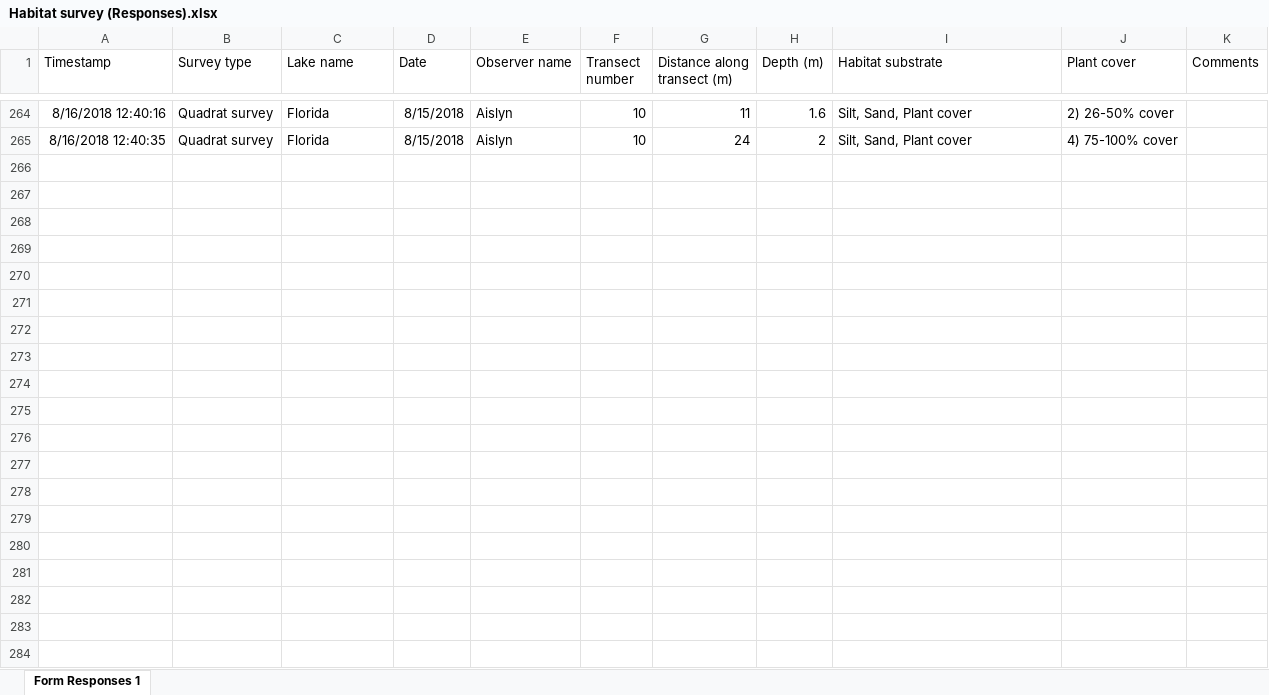
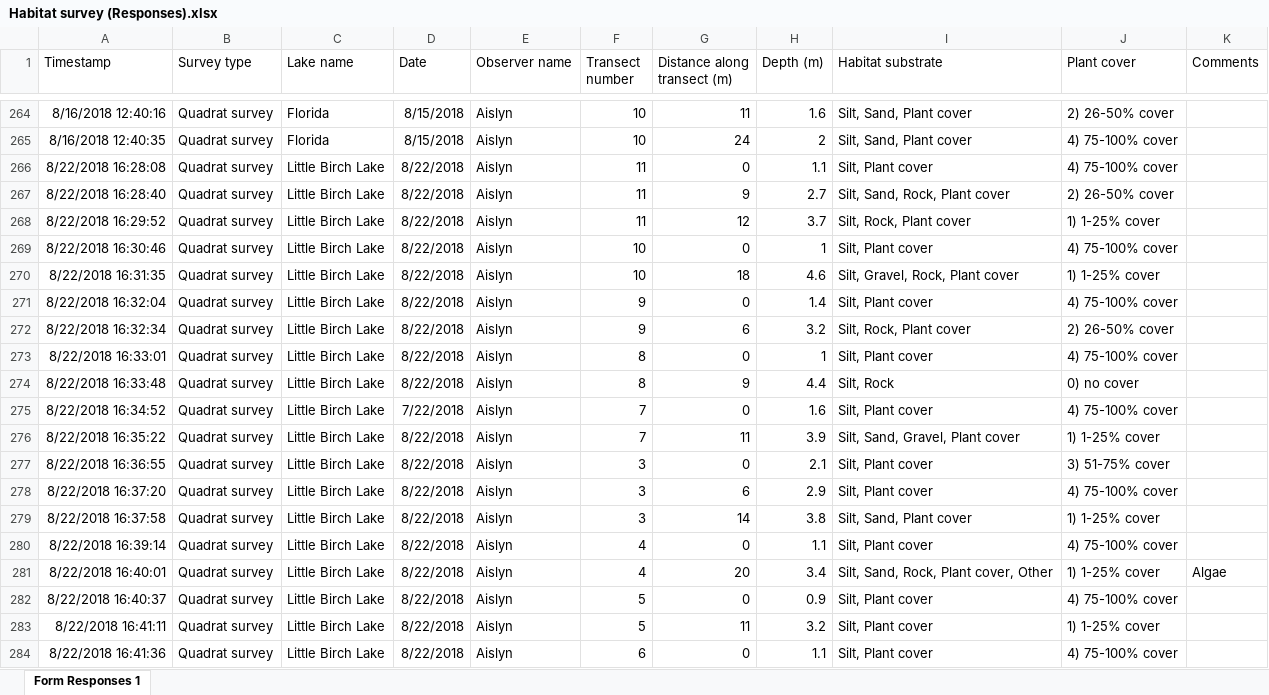
Before and after one commit to troutinthemilk/Zeebs-Season2, an Excel workbook: Data/Season2/Habitat survey (Responses).xlsx, sheet Form Responses 1, drawn as a sheet; only a part is shown, gaps mark what is left out; values as stored, in another font and other column widths than the file's, no borders; charts and pictures not drawn; the diff covers the shown part only; the diff names each change by its address in the sheet, - before the commit and + after, or states it on an @@ line.

```diff
--- a/Data/Season2/Habitat survey (Responses).xlsx (sheet Form Responses 1)
+++ b/Data/Season2/Habitat survey (Responses).xlsx (sheet Form Responses 1)
+row 266: 8/22/2018 16:28:08 | Quadrat survey | Little Birch Lake | 8/22/2018 | Aislyn | 11 | 0 | 1.1 | Silt, Plant cover | 4) 75-100% cover
+row 267: 8/22/2018 16:28:40 | Quadrat survey | Little Birch Lake | 8/22/2018 | Aislyn | 11 | 9 | 2.7 | Silt, Sand, Rock, Plant cover | 2) 26-50% cover
+row 268: 8/22/2018 16:29:52 | Quadrat survey | Little Birch Lake | 8/22/2018 | Aislyn | 11 | 12 | 3.7 | Silt, Rock, Plant cover | 1) 1-25% cover
+row 269: 8/22/2018 16:30:46 | Quadrat survey | Little Birch Lake | 8/22/2018 | Aislyn | 10 | 0 | 1 | Silt, Plant cover | 4) 75-100% cover
+row 270: 8/22/2018 16:31:35 | Quadrat survey | Little Birch Lake | 8/22/2018 | Aislyn | 10 | 18 | 4.6 | Silt, Gravel, Rock, Plant cover | 1) 1-25% cover
+row 271: 8/22/2018 16:32:04 | Quadrat survey | Little Birch Lake | 8/22/2018 | Aislyn | 9 | 0 | 1.4 | Silt, Plant cover | 4) 75-100% cover
+row 272: 8/22/2018 16:32:34 | Quadrat survey | Little Birch Lake | 8/22/2018 | Aislyn | 9 | 6 | 3.2 | Silt, Rock, Plant cover | 2) 26-50% cover
+row 273: 8/22/2018 16:33:01 | Quadrat survey | Little Birch Lake | 8/22/2018 | Aislyn | 8 | 0 | 1 | Silt, Plant cover | 4) 75-100% cover
+row 274: 8/22/2018 16:33:48 | Quadrat survey | Little Birch Lake | 8/22/2018 | Aislyn | 8 | 9 | 4.4 | Silt, Rock | 0) no cover
+row 275: 8/22/2018 16:34:52 | Quadrat survey | Little Birch Lake | 7/22/2018 | Aislyn | 7 | 0 | 1.6 | Silt, Plant cover | 4) 75-100% cover
+row 276: 8/22/2018 16:35:22 | Quadrat survey | Little Birch Lake | 8/22/2018 | Aislyn | 7 | 11 | 3.9 | Silt, Sand, Gravel, Plant cover | 1) 1-25% cover
+row 277: 8/22/2018 16:36:55 | Quadrat survey | Little Birch Lake | 8/22/2018 | Aislyn | 3 | 0 | 2.1 | Silt, Plant cover | 3) 51-75% cover
+row 278: 8/22/2018 16:37:20 | Quadrat survey | Little Birch Lake | 8/22/2018 | Aislyn | 3 | 6 | 2.9 | Silt, Plant cover | 4) 75-100% cover
+row 279: 8/22/2018 16:37:58 | Quadrat survey | Little Birch Lake | 8/22/2018 | Aislyn | 3 | 14 | 3.8 | Silt, Sand, Plant cover | 1) 1-25% cover
+row 280: 8/22/2018 16:39:14 | Quadrat survey | Little Birch Lake | 8/22/2018 | Aislyn | 4 | 0 | 1.1 | Silt, Plant cover | 4) 75-100% cover
+row 281: 8/22/2018 16:40:01 | Quadrat survey | Little Birch Lake | 8/22/2018 | Aislyn | 4 | 20 | 3.4 | Silt, Sand, Rock, Plant cover, Other | 1) 1-25% cover | Algae
+row 282: 8/22/2018 16:40:37 | Quadrat survey | Little Birch Lake | 8/22/2018 | Aislyn | 5 | 0 | 0.9 | Silt, Plant cover | 4) 75-100% cover
+row 283: 8/22/2018 16:41:11 | Quadrat survey | Little Birch Lake | 8/22/2018 | Aislyn | 5 | 11 | 3.2 | Silt, Plant cover | 1) 1-25% cover
+row 284: 8/22/2018 16:41:36 | Quadrat survey | Little Birch Lake | 8/22/2018 | Aislyn | 6 | 0 | 1.1 | Silt, Plant cover | 4) 75-100% cover
```
Also changed, not shown: 18 added rows elsewhere in this sheet, Data/Season2/Encounters - Double observer - no distance (Responses).xlsx, 1 other file.
